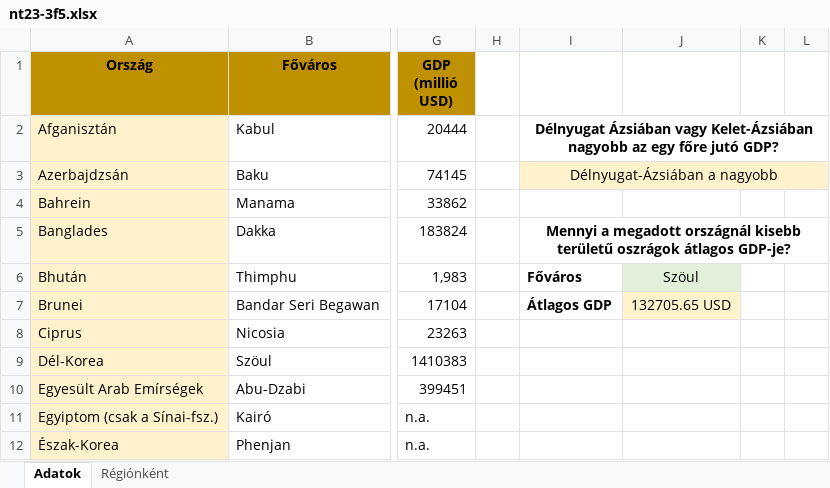
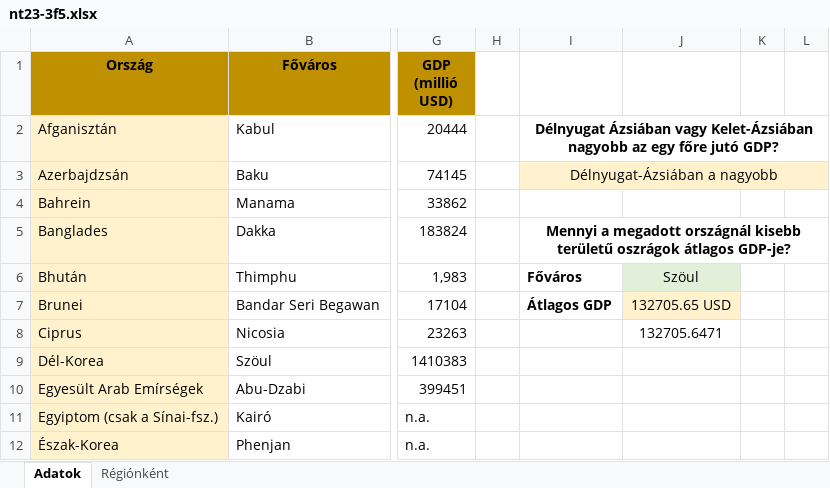
Before and after one commit to Archerial/EXCELS, an Excel workbook: nt23-3f5.xlsx, sheet Adatok, drawn as a sheet; only a part is shown, gaps mark what is left out; values as stored, in another font and other column widths than the file's, no borders; conditional formats not drawn; the diff names each change by its address in the sheet, - before the commit and + after, or states it on an @@ line.

```diff
--- a/nt23-3f5.xlsx (sheet Adatok)
+++ b/nt23-3f5.xlsx (sheet Adatok)
-J8: (empty)
+J8: 132705.6471
```
Also changed, not shown: sheet Régiónként, 1 other file.
